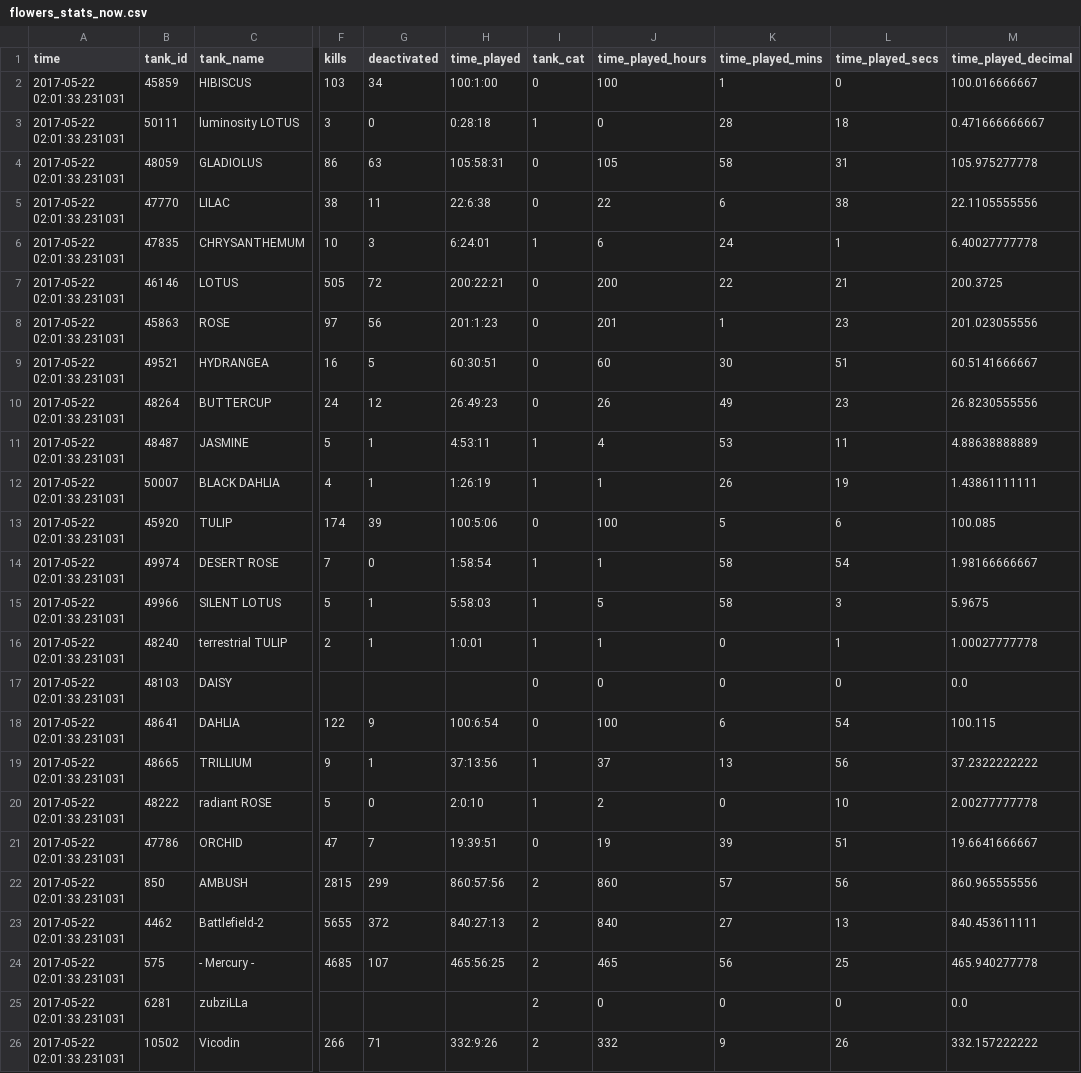
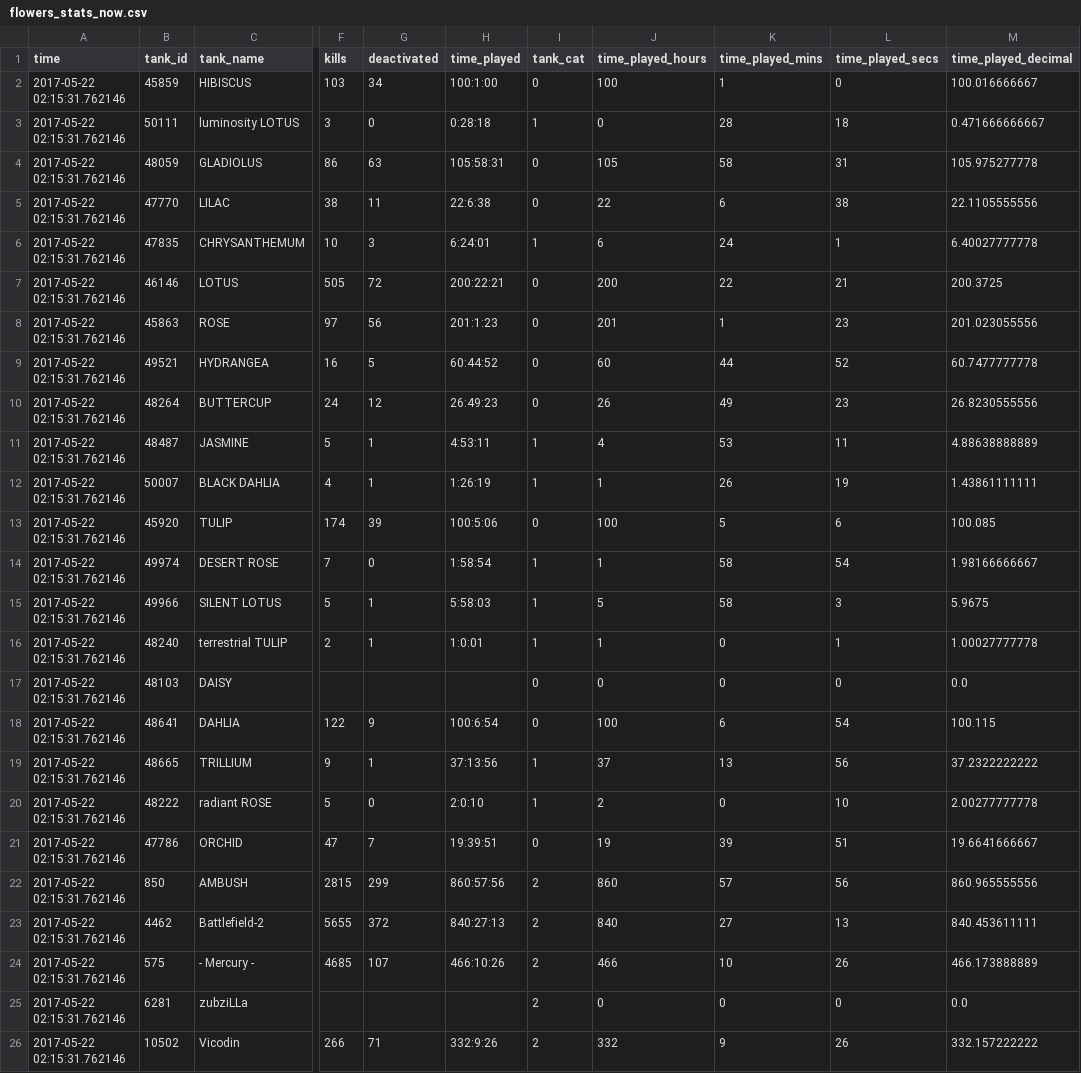
Before and after one commit to tankpit-flowers/tankpit-flowers.github.io, a CSV file: data/flowers_stats_now.csv, drawn as a sheet; only a part is shown, gaps mark what is left out; the diff names each change by its address in the sheet, - before the commit and + after, or states it on an @@ line.

```diff
--- a/data/flowers_stats_now.csv
+++ b/data/flowers_stats_now.csv
-A2:A26 (time): 2017-05-22 02:01:33.231031
+A2:A26 (time): 2017-05-22 02:15:31.762146
-H9 (time_played): 60:30:51
+H9 (time_played): 60:44:52
-K9 (time_played_mins): 30
+K9 (time_played_mins): 44
-L9 (time_played_secs): 51
+L9 (time_played_secs): 52
-M9 (time_played_decimal): 60.5141666667
+M9 (time_played_decimal): 60.7477777778
-H24 (time_played): 465:56:25
+H24 (time_played): 466:10:26
-J24 (time_played_hours): 465
+J24 (time_played_hours): 466
-K24 (time_played_mins): 56
+K24 (time_played_mins): 10
-L24 (time_played_secs): 25
+L24 (time_played_secs): 26
-M24 (time_played_decimal): 465.940277778
+M24 (time_played_decimal): 466.173888889
```
Also changed, not shown: data/flowers_hours_log.csv, 7 other files.
